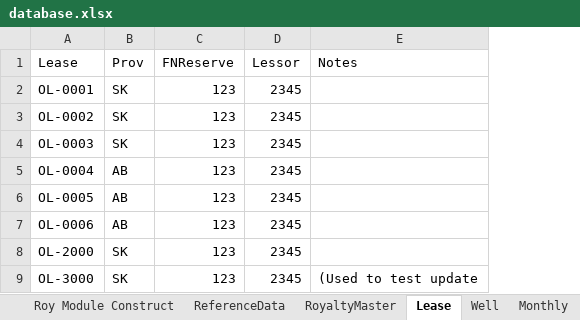
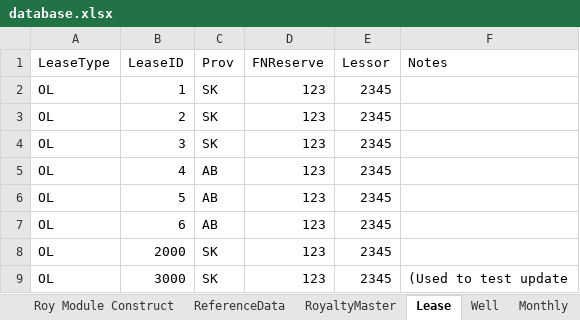
Before and after one commit to lshumlich/python-playground, an Excel workbook: excel-app/database.xlsx, sheet Lease, drawn as a sheet; values as stored, in another font and other column widths than the file's, no borders; removed rows and columns are numbered as before the commit, all else as after; the diff names each change by its address in the sheet, - before the commit and + after, or states it on an @@ line.

```diff
--- a/excel-app/database.xlsx (sheet Lease)
+++ b/excel-app/database.xlsx (sheet Lease)
-column A (Lease), rows 2-9: OL-0001 | OL-0002 | OL-0003 | OL-0004 | OL-0005 | OL-0006 | OL-2000 | OL-3000
+column A (LeaseType), rows 2-9: all OL
+column B (LeaseID), rows 2-9: 1 | 2 | 3 | 4 | 5 | 6 | 2000 | 3000
```
Also changed, not shown: sheet Well, sheet RoyaltyMaster, sheet Monthly, 3 other files.
